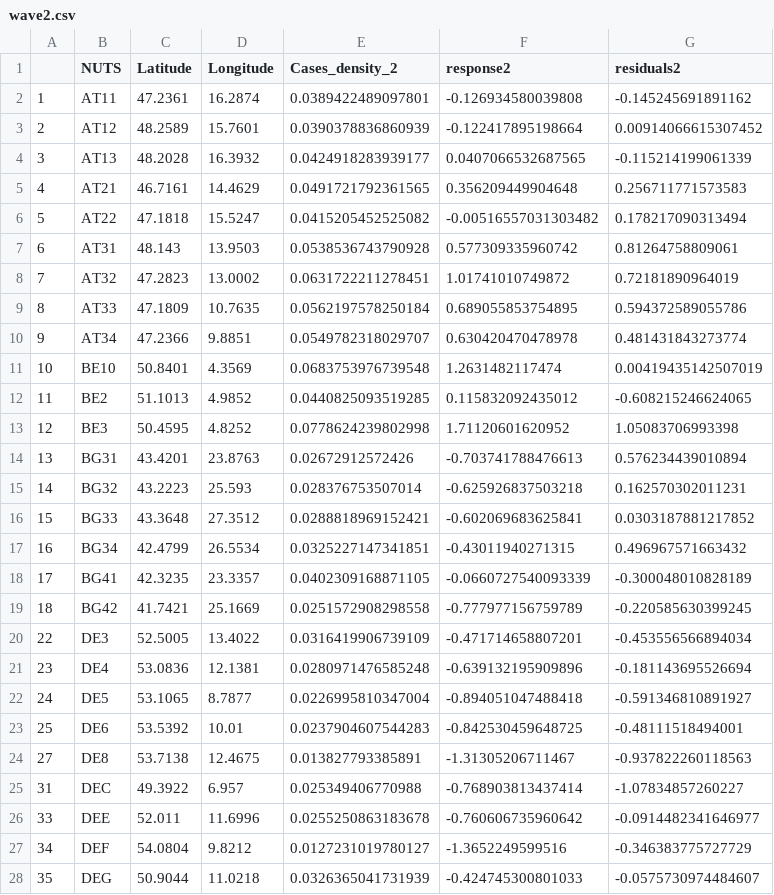
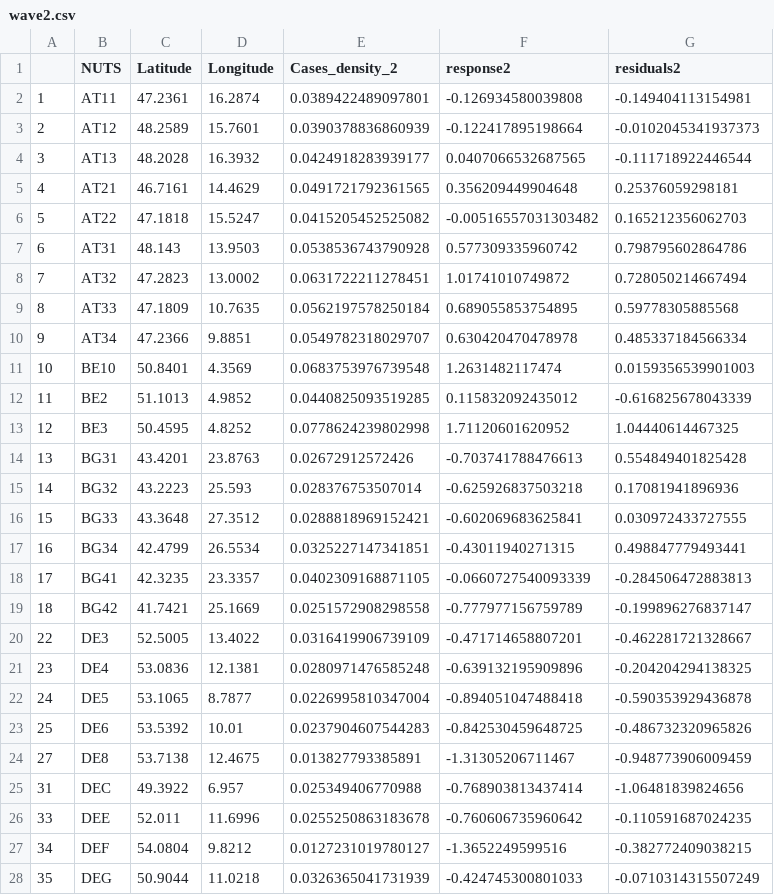
Before and after one commit to fpjaa/geostats-covid, a CSV file: Wave2/wave2.csv, drawn as a sheet; only a part is shown; the diff covers the shown part only.

```diff
--- a/Wave2/wave2.csv
+++ b/Wave2/wave2.csv
@@ -1,28 +1,28 @@
 "","NUTS","Latitude","Longitude","Cases_density_2","response2","residuals2"
-"1","AT11",47.2361,16.2874,0.0389422489097801,-0.126934580039808,-0.145245691891162
-"2","AT12",48.2589,15.7601,0.0390378836860939,-0.122417895198664,0.00914066615307452
-"3","AT13",48.2028,16.3932,0.0424918283939177,0.0407066532687565,-0.115214199061339
-"4","AT21",46.7161,14.4629,0.0491721792361565,0.356209449904648,0.256711771573583
-"5","AT22",47.1818,15.5247,0.0415205452525082,-0.00516557031303482,0.178217090313494
-"6","AT31",48.143,13.9503,0.0538536743790928,0.577309335960742,0.81264758809061
-"7","AT32",47.2823,13.0002,0.0631722211278451,1.01741010749872,0.72181890964019
-"8","AT33",47.1809,10.7635,0.0562197578250184,0.689055853754895,0.594372589055786
-"9","AT34",47.2366,9.8851,0.0549782318029707,0.630420470478978,0.481431843273774
-"10","BE10",50.8401,4.3569,0.0683753976739548,1.2631482117474,0.00419435142507019
-"11","BE2",51.1013,4.9852,0.0440825093519285,0.115832092435012,-0.608215246624065
-"12","BE3",50.4595,4.8252,0.0778624239802998,1.71120601620952,1.05083706993398
-"13","BG31",43.4201,23.8763,0.02672912572426,-0.703741788476613,0.576234439010894
-"14","BG32",43.2223,25.593,0.028376753507014,-0.625926837503218,0.162570302011231
-"15","BG33",43.3648,27.3512,0.0288818969152421,-0.602069683625841,0.0303187881217852
-"16","BG34",42.4799,26.5534,0.0325227147341851,-0.43011940271315,0.496967571663432
-"17","BG41",42.3235,23.3357,0.0402309168871105,-0.0660727540093339,-0.300048010828189
-"18","BG42",41.7421,25.1669,0.0251572908298558,-0.777977156759789,-0.220585630399245
-"22","DE3",52.5005,13.4022,0.0316419906739109,-0.471714658807201,-0.453556566894034
-"23","DE4",53.0836,12.1381,0.0280971476585248,-0.639132195909896,-0.181143695526694
-"24","DE5",53.1065,8.7877,0.0226995810347004,-0.894051047488418,-0.591346810891927
-"25","DE6",53.5392,10.01,0.0237904607544283,-0.842530459648725,-0.48111518494001
-"27","DE8",53.7138,12.4675,0.013827793385891,-1.31305206711467,-0.937822260118563
-"31","DEC",49.3922,6.957,0.025349406770988,-0.768903813437414,-1.07834857260227
-"33","DEE",52.011,11.6996,0.0255250863183678,-0.760606735960642,-0.0914482341646977
-"34","DEF",54.0804,9.8212,0.0127231019780127,-1.3652249599516,-0.346383775727729
-"35","DEG",50.9044,11.0218,0.0326365041731939,-0.424745300801033,-0.0575730974484607
+"1","AT11",47.2361,16.2874,0.0389422489097801,-0.126934580039808,-0.149404113154981
+"2","AT12",48.2589,15.7601,0.0390378836860939,-0.122417895198664,-0.0102045341937373
+"3","AT13",48.2028,16.3932,0.0424918283939177,0.0407066532687565,-0.111718922446544
+"4","AT21",46.7161,14.4629,0.0491721792361565,0.356209449904648,0.25376059298181
+"5","AT22",47.1818,15.5247,0.0415205452525082,-0.00516557031303482,0.165212356062703
+"6","AT31",48.143,13.9503,0.0538536743790928,0.577309335960742,0.798795602864786
+"7","AT32",47.2823,13.0002,0.0631722211278451,1.01741010749872,0.728050214667494
+"8","AT33",47.1809,10.7635,0.0562197578250184,0.689055853754895,0.59778305885568
+"9","AT34",47.2366,9.8851,0.0549782318029707,0.630420470478978,0.485337184566334
+"10","BE10",50.8401,4.3569,0.0683753976739548,1.2631482117474,0.0159356539901003
+"11","BE2",51.1013,4.9852,0.0440825093519285,0.115832092435012,-0.616825678043339
+"12","BE3",50.4595,4.8252,0.0778624239802998,1.71120601620952,1.04440614467325
+"13","BG31",43.4201,23.8763,0.02672912572426,-0.703741788476613,0.554849401825428
+"14","BG32",43.2223,25.593,0.028376753507014,-0.625926837503218,0.17081941896936
+"15","BG33",43.3648,27.3512,0.0288818969152421,-0.602069683625841,0.030972433727555
+"16","BG34",42.4799,26.5534,0.0325227147341851,-0.43011940271315,0.498847779493441
+"17","BG41",42.3235,23.3357,0.0402309168871105,-0.0660727540093339,-0.284506472883813
+"18","BG42",41.7421,25.1669,0.0251572908298558,-0.777977156759789,-0.199896276837147
+"22","DE3",52.5005,13.4022,0.0316419906739109,-0.471714658807201,-0.462281721328667
+"23","DE4",53.0836,12.1381,0.0280971476585248,-0.639132195909896,-0.204204294138325
+"24","DE5",53.1065,8.7877,0.0226995810347004,-0.894051047488418,-0.590353929436878
+"25","DE6",53.5392,10.01,0.0237904607544283,-0.842530459648725,-0.486732320965826
+"27","DE8",53.7138,12.4675,0.013827793385891,-1.31305206711467,-0.948773906009459
+"31","DEC",49.3922,6.957,0.025349406770988,-0.768903813437414,-1.06481839824656
+"33","DEE",52.011,11.6996,0.0255250863183678,-0.760606735960642,-0.110591687024235
+"34","DEF",54.0804,9.8212,0.0127231019780127,-1.3652249599516,-0.382772409038215
+"35","DEG",50.9044,11.0218,0.0326365041731939,-0.424745300801033,-0.0710314315507249
```
Also changed, not shown: 85 edited cells elsewhere in this file, 17 other files.
